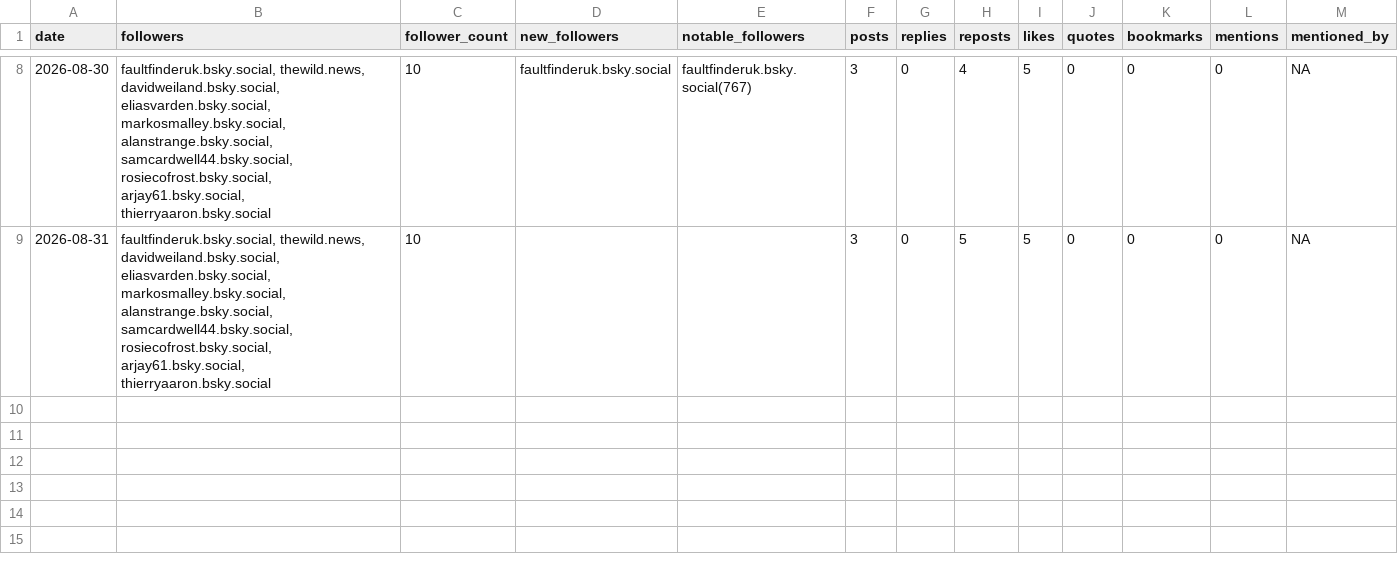
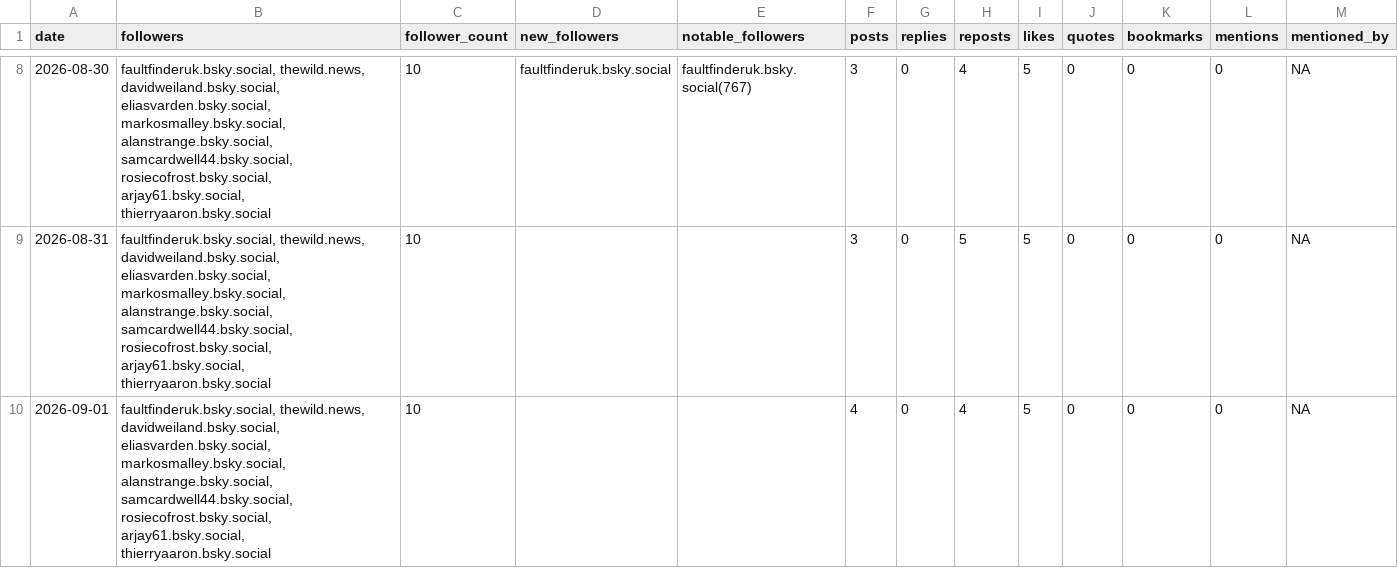
Before and after one commit to SamCardwell44/CNT-Bluesky-Tracker, a CSV file: bluesky_metrics.csv, drawn as a sheet; only a part is shown, gaps mark what is left out; the diff names each change by its address in the sheet, - before the commit and + after, or states it on an @@ line.

```diff
--- a/bluesky_metrics.csv
+++ b/bluesky_metrics.csv
+row 10: 2026-09-01 | faultfinderuk.bsky.social, thewild.news, davidweiland.bsky.social, eliasvarden.bsky.social, markosmalley.bsky.social, alanstrange.bsky.social, samcardwell44.bsky.social, rosiecofrost.bsky.social, arjay61.bsky.social, thierryaaron.bsky.social | 10 |  |  | 4 | 0 | 4 | 5 | 0 | 0 | 0 | NA
```
